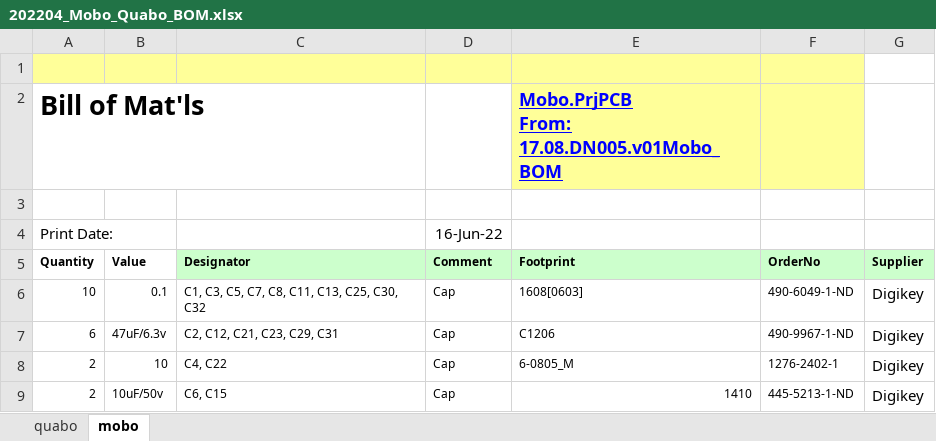
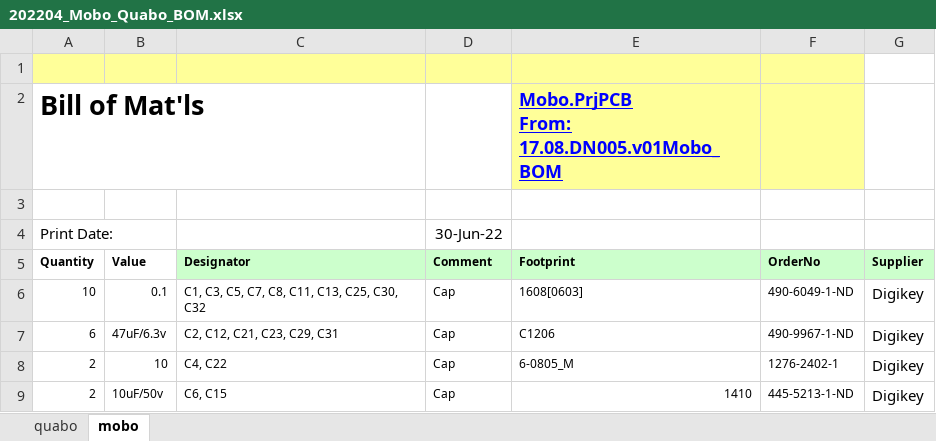
Before and after one commit to liuweiseu/quabo_bom, an Excel workbook: 202204_Mobo_Quabo_BOM.xlsx, sheet mobo, drawn as a sheet; only a part is shown; values as stored, in another font and other column widths than the file's, no borders; the diff names each change by its address in the sheet, - before the commit and + after, or states it on an @@ line.

```diff
--- a/202204_Mobo_Quabo_BOM.xlsx (sheet mobo)
+++ b/202204_Mobo_Quabo_BOM.xlsx (sheet mobo)
-D4 (Comment): 16-Jun-22
+D4 (Comment): 30-Jun-22
```
Also changed, not shown: sheet quabo.
